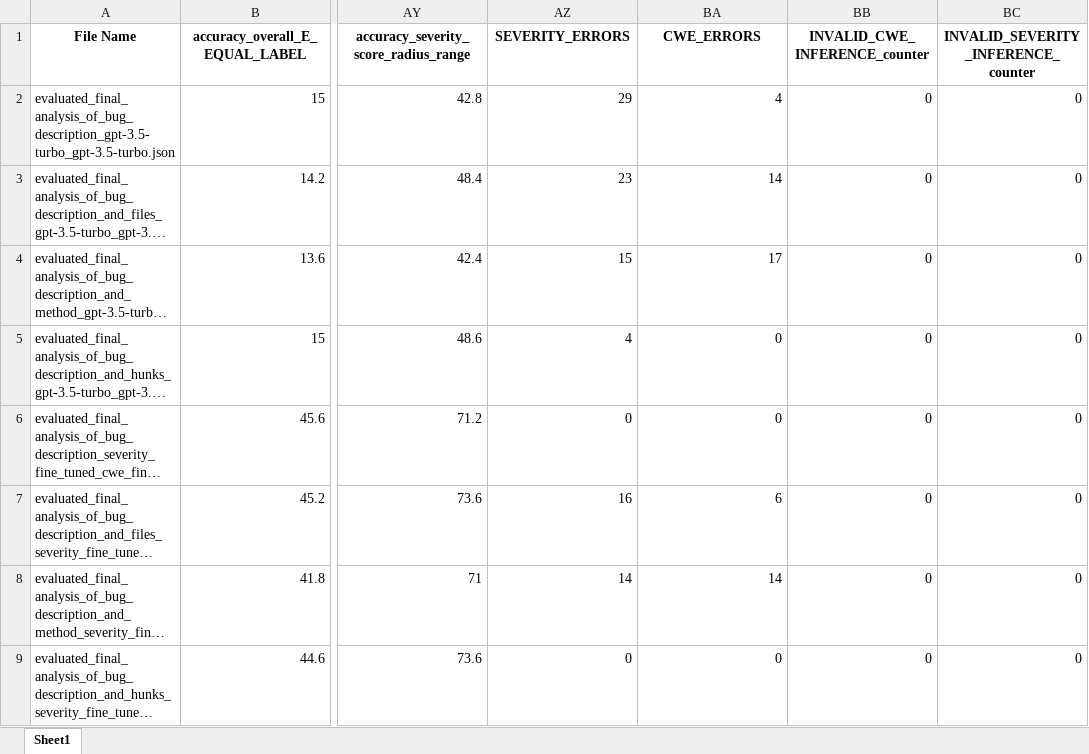
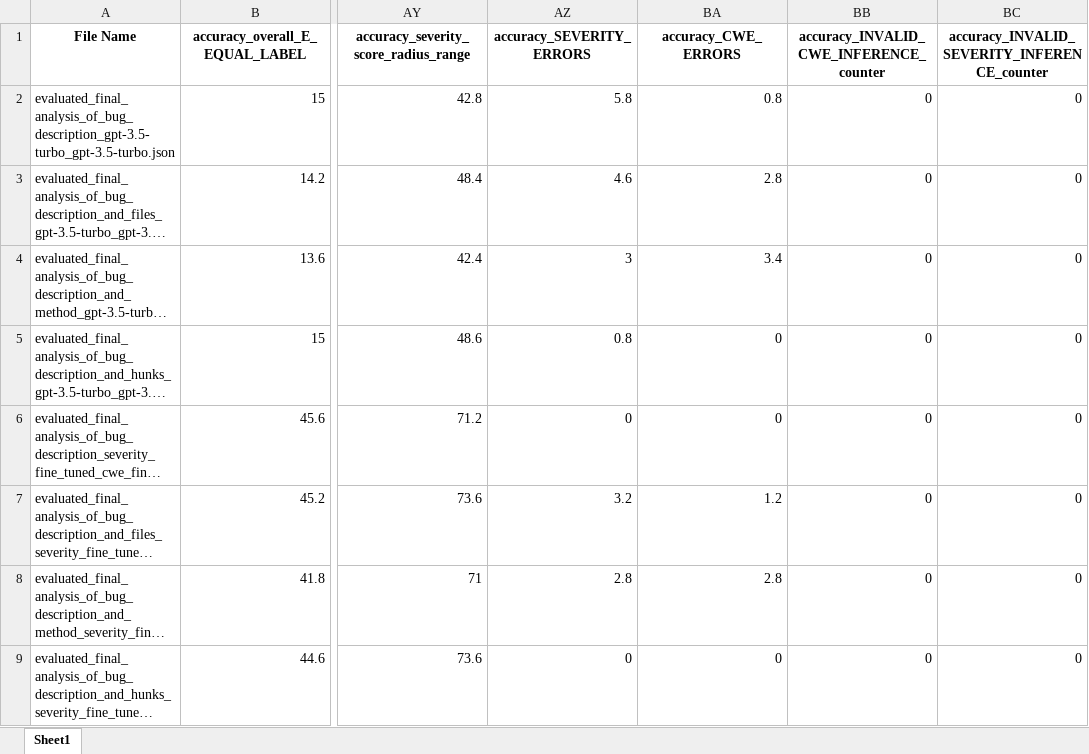
Before and after one commit to mohammadJaliliTorkamani/CASEY, an Excel workbook: final samples - final/output.xlsx, sheet Sheet1, drawn as a sheet; only a part is shown, gaps mark what is left out; long unchanged cells end in …; values as stored, in another font and other column widths than the file's, no borders; the diff names each change by its address in the sheet, - before the commit and + after, or states it on an @@ line.

Commit message:
erorrs and invalids measured in percentage

```diff
--- a/final samples - final/output.xlsx (sheet Sheet1)
+++ b/final samples - final/output.xlsx (sheet Sheet1)
-AZ1: SEVERITY_ERRORS
+AZ1: accuracy_SEVERITY_ERRORS
-BA1: CWE_ERRORS
+BA1: accuracy_CWE_ERRORS
-BB1: INVALID_CWE_INFERENCE_counter
+BB1: accuracy_INVALID_CWE_INFERENCE_counter
-BC1: INVALID_SEVERITY_INFERENCE_counter
+BC1: accuracy_INVALID_SEVERITY_INFERENCE_counter
-AZ2 (accuracy_SEVERITY_ERRORS): 29
+AZ2 (accuracy_SEVERITY_ERRORS): 5.8
-BA2 (accuracy_CWE_ERRORS): 4
+BA2 (accuracy_CWE_ERRORS): 0.8
-AZ3 (accuracy_SEVERITY_ERRORS): 23
+AZ3 (accuracy_SEVERITY_ERRORS): 4.6
-BA3 (accuracy_CWE_ERRORS): 14
+BA3 (accuracy_CWE_ERRORS): 2.8
-AZ4 (accuracy_SEVERITY_ERRORS): 15
+AZ4 (accuracy_SEVERITY_ERRORS): 3
-BA4 (accuracy_CWE_ERRORS): 17
+BA4 (accuracy_CWE_ERRORS): 3.4
-AZ5 (accuracy_SEVERITY_ERRORS): 4
+AZ5 (accuracy_SEVERITY_ERRORS): 0.8
-AZ7 (accuracy_SEVERITY_ERRORS): 16
+AZ7 (accuracy_SEVERITY_ERRORS): 3.2
-BA7 (accuracy_CWE_ERRORS): 6
+BA7 (accuracy_CWE_ERRORS): 1.2
-AZ8 (accuracy_SEVERITY_ERRORS): 14
+AZ8 (accuracy_SEVERITY_ERRORS): 2.8
-BA8 (accuracy_CWE_ERRORS): 14
+BA8 (accuracy_CWE_ERRORS): 2.8
```
Also changed, not shown: 2 other files.
